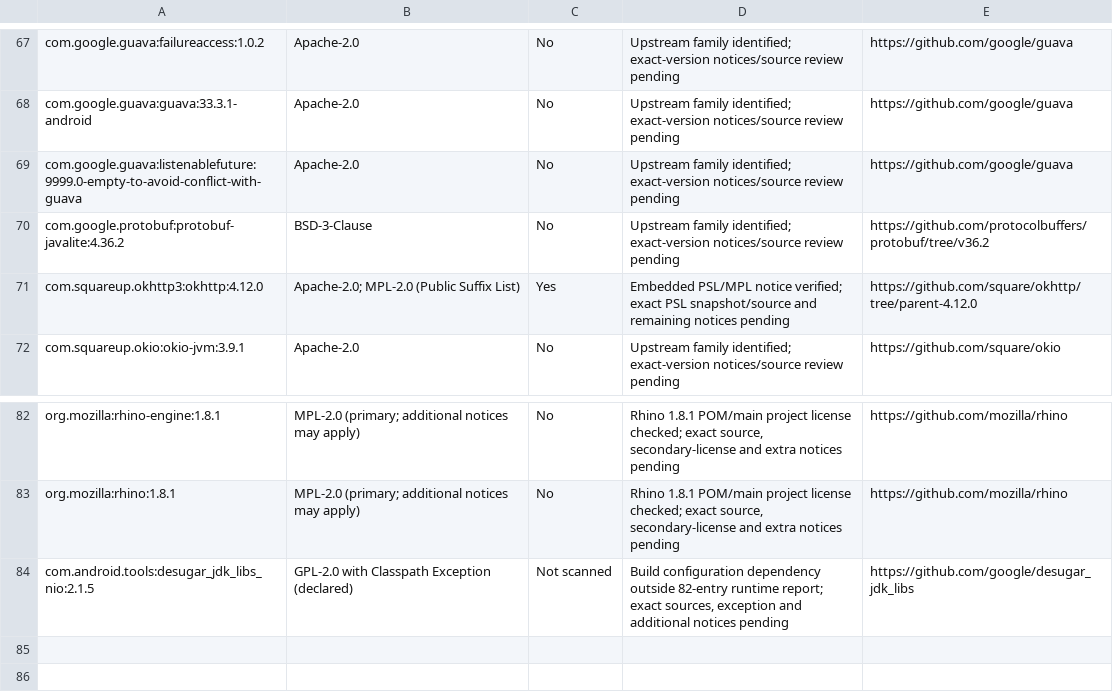
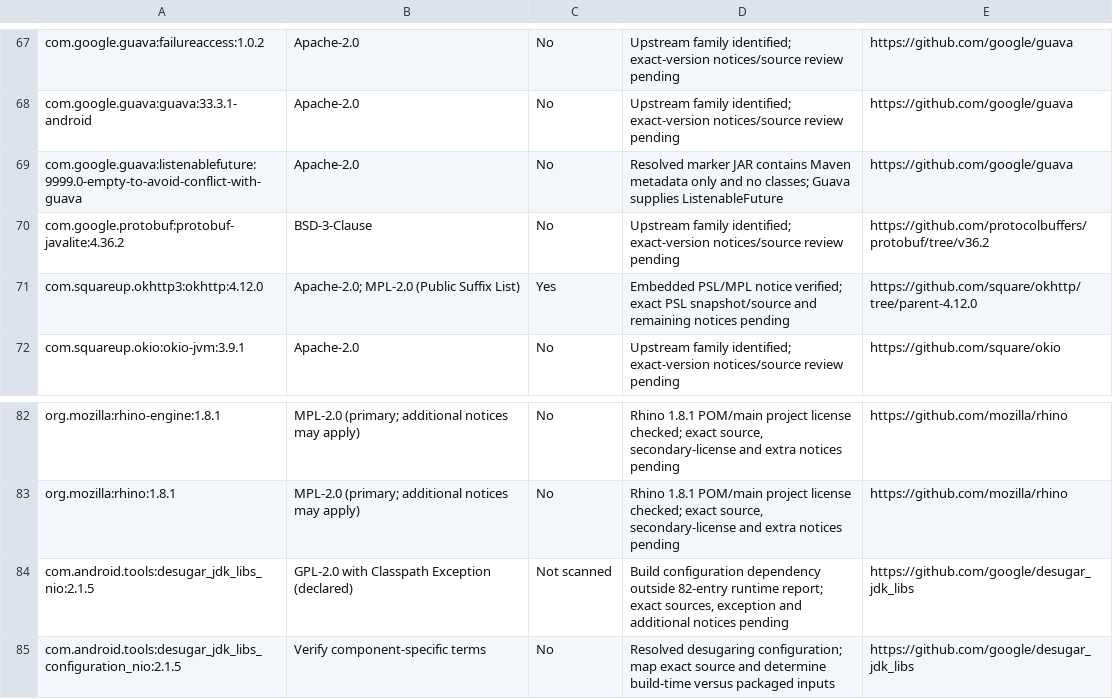
Before and after one commit to Abhii-08/GANASUNO, a CSV file: docs/licenses/DEPENDENCY_REVIEW.csv, drawn as a sheet; only a part is shown, gaps mark what is left out.

```diff
--- a/docs/licenses/DEPENDENCY_REVIEW.csv
+++ b/docs/licenses/DEPENDENCY_REVIEW.csv
@@ -68,3 +68,3 @@ com.google.guava:failureaccess:1.0.2,Apache-2.0,No,Upstream family identified; e
 com.google.guava:guava:33.3.1-android,Apache-2.0,No,Upstream family identified; exact-version notices/source review pending,https://github.com/google/guava
-com.google.guava:listenablefuture:9999.0-empty-to-avoid-conflict-with-guava,Apache-2.0,No,Upstream family identified; exact-version notices/source review pending,https://github.com/google/guava
+com.google.guava:listenablefuture:9999.0-empty-to-avoid-conflict-with-guava,Apache-2.0,No,Resolved marker JAR contains Maven metadata only and no classes; Guava supplies ListenableFuture,https://github.com/google/guava
 com.google.protobuf:protobuf-javalite:4.36.2,BSD-3-Clause,No,Upstream family identified; exact-version notices/source review pending,https://github.com/protocolbuffers/protobuf/tree/v36.2
@@ -84 +84,2 @@ org.mozilla:rhino:1.8.1,MPL-2.0 (primary; additional notices may apply),No,"Rhin
 com.android.tools:desugar_jdk_libs_nio:2.1.5,GPL-2.0 with Classpath Exception (declared),Not scanned,"Build configuration dependency outside 82-entry runtime report; exact sources, exception and additional notices pending",https://github.com/google/desugar_jdk_libs
+com.android.tools:desugar_jdk_libs_configuration_nio:2.1.5,Verify component-specific terms,No,Resolved desugaring configuration; map exact source and determine build-time versus packaged inputs,https://github.com/google/desugar_jdk_libs
```
Also changed, not shown: 55 other files.
